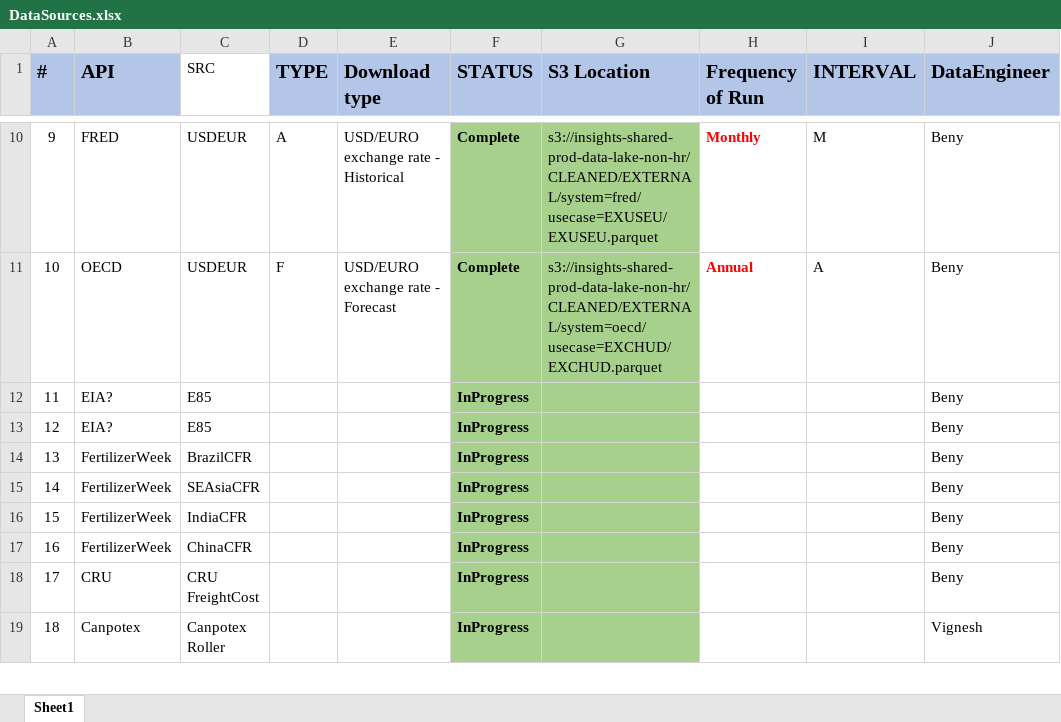
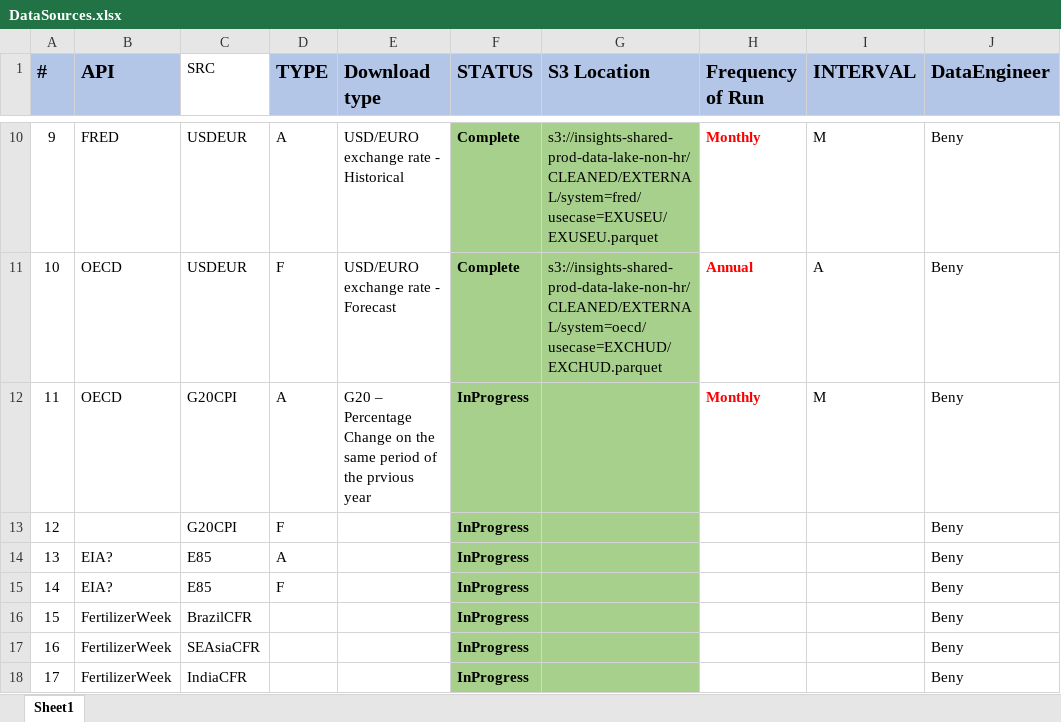
Before and after one commit to ali-meesam/Canpotex, an Excel workbook: DataSources.xlsx, sheet Sheet1, drawn as a sheet; only a part is shown, gaps mark what is left out; the shorter side is filled out with more unchanged rows; values as stored, in another font and other column widths than the file's, no borders; table styles not drawn; addresses are those after the commit; the diff names each change by its address in the sheet, - before the commit and + after, or states it on an @@ line.

```diff
--- a/DataSources.xlsx (sheet Sheet1)
+++ b/DataSources.xlsx (sheet Sheet1)
+row 12: 11 | OECD | G20CPI | A | G20 – Percentage Change on the same period of the prvious year | InProgress |  | Monthly | M | Beny
+row 13: 12 |  | G20CPI | F |  | InProgress |  |  |  | Beny
@@ column A (#) renumbered from row 14 down @@
-D14 (TYPE): (empty)
+D14 (TYPE): A
-D15 (TYPE): (empty)
+D15 (TYPE): F
```
Also changed, not shown: 3 other files.
